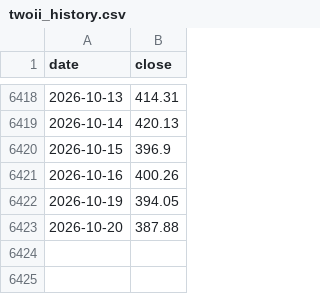
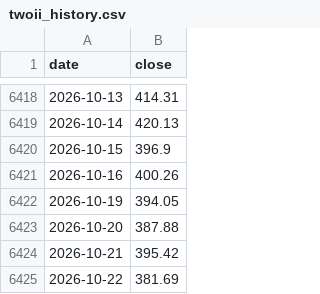
Before and after one commit to juechang0328-rgb/Business-Cycle-monitor, a CSV file: data/twoii_history.csv, drawn as a sheet; only a part is shown, gaps mark what is left out.

```diff
--- a/data/twoii_history.csv
+++ b/data/twoii_history.csv
@@ -6423 +6423,3 @@ date,close
 2026-10-20,387.88
+2026-10-21,395.42
+2026-10-22,381.69
```
